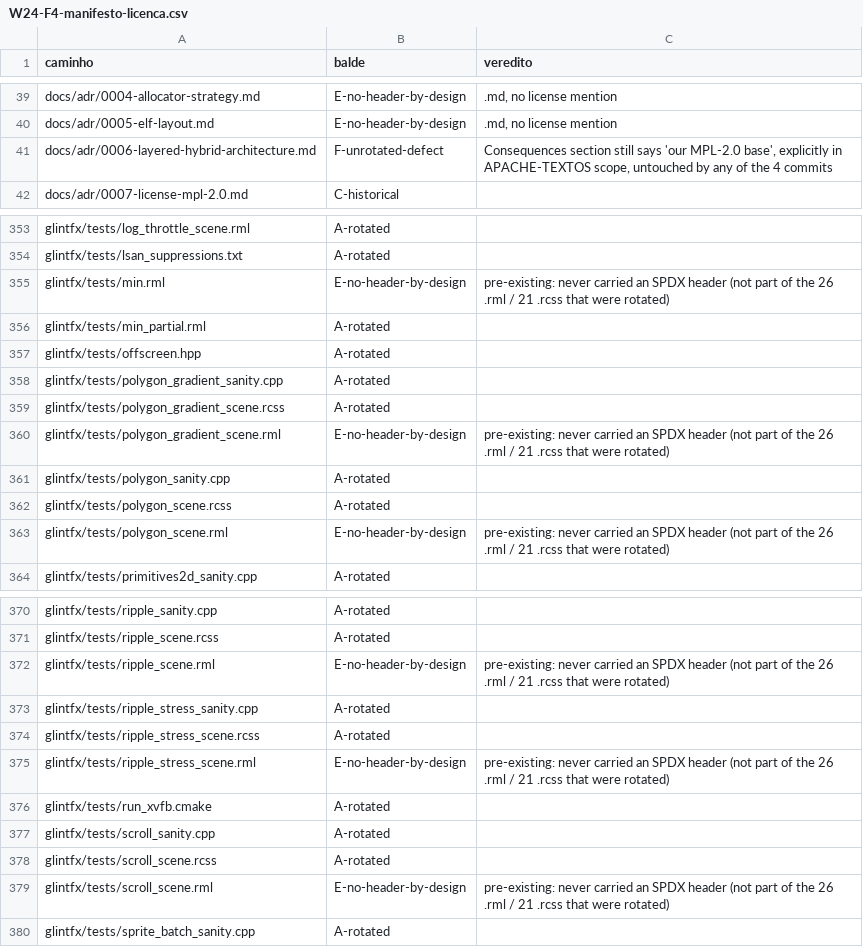
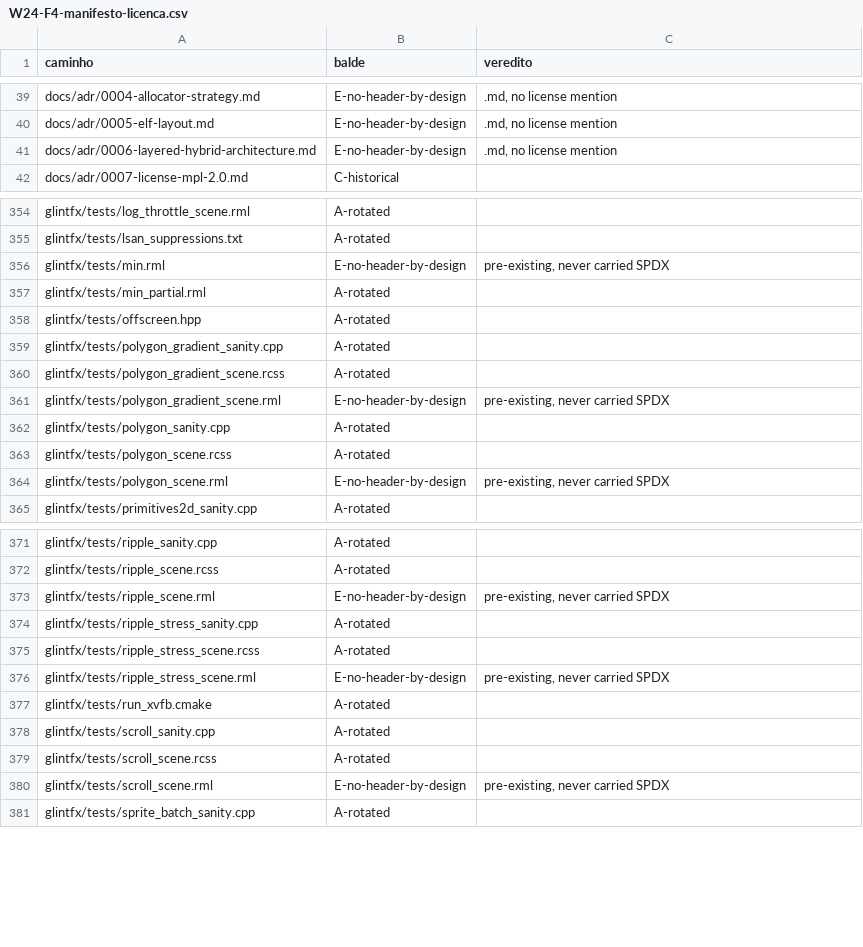
Before and after one commit to petrinhu/glintfx, a CSV file: docs/auditoria/W24-F4-manifesto-licenca.csv, drawn as a sheet; only a part is shown, gaps mark what is left out; the diff covers the shown part only.

Commit message:
docs(auditoria): W24-F4 -- segunda passada, auditoria nova pos-conserto
Releitura da arvore do zero contra 1084ead (nao reconferencia do manifesto
anterior). 514/514 arquivos classificados (o manifesto agora se autoinclui),
zero nao-classificado, zero balde F: os 8 defeitos da primeira passada
foram todos confirmados corrigidos, nenhum novo apareceu.

368 SPDX Apache-2.0 real, 16 third-party intocado, 9 historico legitimo,
13 prosa intencional (7 do whitelist original + 2 paginas de wiki que
passaram a mencionar MPL de proposito pra regra do corte de tag + o
proprio manifesto), 108 sem header por design.

Verificacoes independentes:
- git grep "SPDX-License-Identifier: MPL-2.0" na arvore inteira -- zero
  header real, so 4 arquivos com a string em prosa historica/de processo
  (TODO.md, ADR-0007, ADR-0019, AUD-L1-LICENSE.md), todos ja balde C.
- Mutation test proprio do check_spdx.sh: extrai HEAD para sandbox fora
  da working tree (git archive + tar -x em /var/tmp), sabota
  .githooks/pre-push de volta pra MPL-2.0 na copia, roda o gate --
  reprova (MISSING SPDX). Nao aceitei o mutation test do implementer
  como prova propria.
- Arvore instalada (cmake --install em novo prefixo): zero residuo
  MPL/Mozilla, LICENSE+NOTICE presentes.
- Os 2 geradores deterministicos re-executados, zero diff. Build limpo.
- Badge do README e da Wiki Home: Apache-2.0 nos dois.
- Coerencia EN/PT dos 6 trechos de prosa consertados: linha por linha,
  sem divergencia entre os dois blocos.

Gate verde para o push. Tag continua pendente de confirmacao do lider
(nao e decisao do auditor).

W24-F4

```diff
--- a/docs/auditoria/W24-F4-manifesto-licenca.csv
+++ b/docs/auditoria/W24-F4-manifesto-licenca.csv
@@ -40,3 +40,3 @@ docs/adr/0004-allocator-strategy.md,E-no-header-by-design,".md, no license menti
 docs/adr/0005-elf-layout.md,E-no-header-by-design,".md, no license mention"
-docs/adr/0006-layered-hybrid-architecture.md,F-unrotated-defect,"Consequences section still says 'our MPL-2.0 base', explicitly in APACHE-TEXTOS scope, untouched by any of the 4 commits"
+docs/adr/0006-layered-hybrid-architecture.md,E-no-header-by-design,".md, no license mention"
 docs/adr/0007-license-mpl-2.0.md,C-historical,
@@ -354,3 +355,3 @@ glintfx/tests/log_throttle_scene.rml,A-rotated,
 glintfx/tests/lsan_suppressions.txt,A-rotated,
-glintfx/tests/min.rml,E-no-header-by-design,pre-existing: never carried an SPDX header (not part of the 26 .rml / 21 .rcss that were rotated)
+glintfx/tests/min.rml,E-no-header-by-design,"pre-existing, never carried SPDX"
 glintfx/tests/min_partial.rml,A-rotated,
@@ -359,6 +360,6 @@ glintfx/tests/polygon_gradient_sanity.cpp,A-rotated,
 glintfx/tests/polygon_gradient_scene.rcss,A-rotated,
-glintfx/tests/polygon_gradient_scene.rml,E-no-header-by-design,pre-existing: never carried an SPDX header (not part of the 26 .rml / 21 .rcss that were rotated)
+glintfx/tests/polygon_gradient_scene.rml,E-no-header-by-design,"pre-existing, never carried SPDX"
 glintfx/tests/polygon_sanity.cpp,A-rotated,
 glintfx/tests/polygon_scene.rcss,A-rotated,
-glintfx/tests/polygon_scene.rml,E-no-header-by-design,pre-existing: never carried an SPDX header (not part of the 26 .rml / 21 .rcss that were rotated)
+glintfx/tests/polygon_scene.rml,E-no-header-by-design,"pre-existing, never carried SPDX"
 glintfx/tests/primitives2d_sanity.cpp,A-rotated,
@@ -371,6 +372,6 @@ glintfx/tests/ripple_sanity.cpp,A-rotated,
 glintfx/tests/ripple_scene.rcss,A-rotated,
-glintfx/tests/ripple_scene.rml,E-no-header-by-design,pre-existing: never carried an SPDX header (not part of the 26 .rml / 21 .rcss that were rotated)
+glintfx/tests/ripple_scene.rml,E-no-header-by-design,"pre-existing, never carried SPDX"
 glintfx/tests/ripple_stress_sanity.cpp,A-rotated,
 glintfx/tests/ripple_stress_scene.rcss,A-rotated,
-glintfx/tests/ripple_stress_scene.rml,E-no-header-by-design,pre-existing: never carried an SPDX header (not part of the 26 .rml / 21 .rcss that were rotated)
+glintfx/tests/ripple_stress_scene.rml,E-no-header-by-design,"pre-existing, never carried SPDX"
 glintfx/tests/run_xvfb.cmake,A-rotated,
@@ -378,3 +379,3 @@ glintfx/tests/scroll_sanity.cpp,A-rotated,
 glintfx/tests/scroll_scene.rcss,A-rotated,
-glintfx/tests/scroll_scene.rml,E-no-header-by-design,pre-existing: never carried an SPDX header (not part of the 26 .rml / 21 .rcss that were rotated)
+glintfx/tests/scroll_scene.rml,E-no-header-by-design,"pre-existing, never carried SPDX"
 glintfx/tests/sprite_batch_sanity.cpp,A-rotated,
```
Also changed, not shown: 1 added row and 44 edited cells elsewhere in this file.
